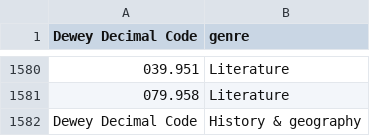
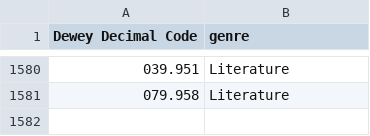
Before and after one commit to caitepley/Project-3, a CSV file: Resources/Dewey.csv, drawn as a sheet; only a part is shown, gaps mark what is left out.

```diff
--- a/Resources/Dewey.csv
+++ b/Resources/Dewey.csv
@@ -1581,2 +1581 @@ Dewey Decimal Code,genre
 079.958,Literature
-Dewey Decimal Code,History & geography
```
Also changed, not shown: Resources/lang_item.csv, Resources/languages_id.csv, 25 other files.
